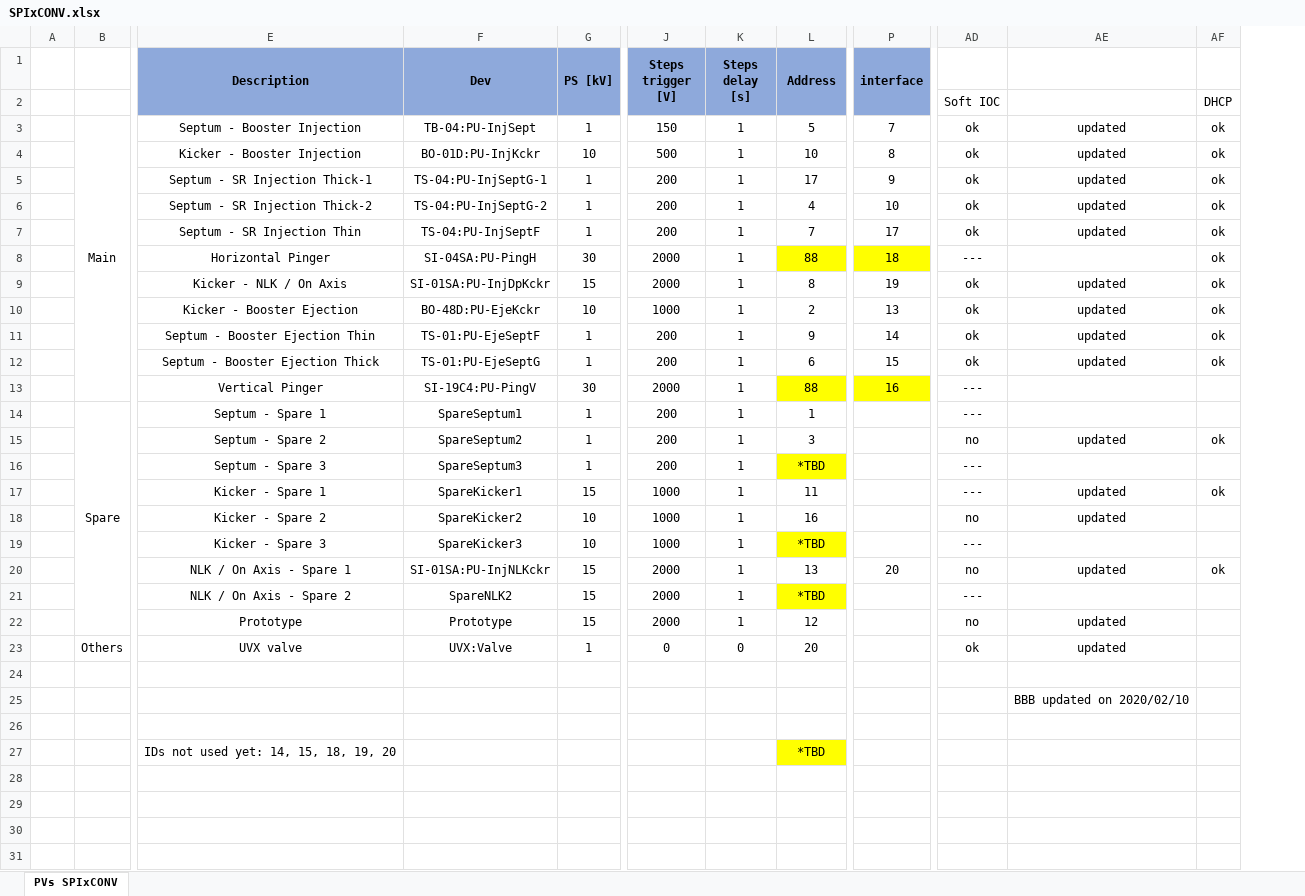
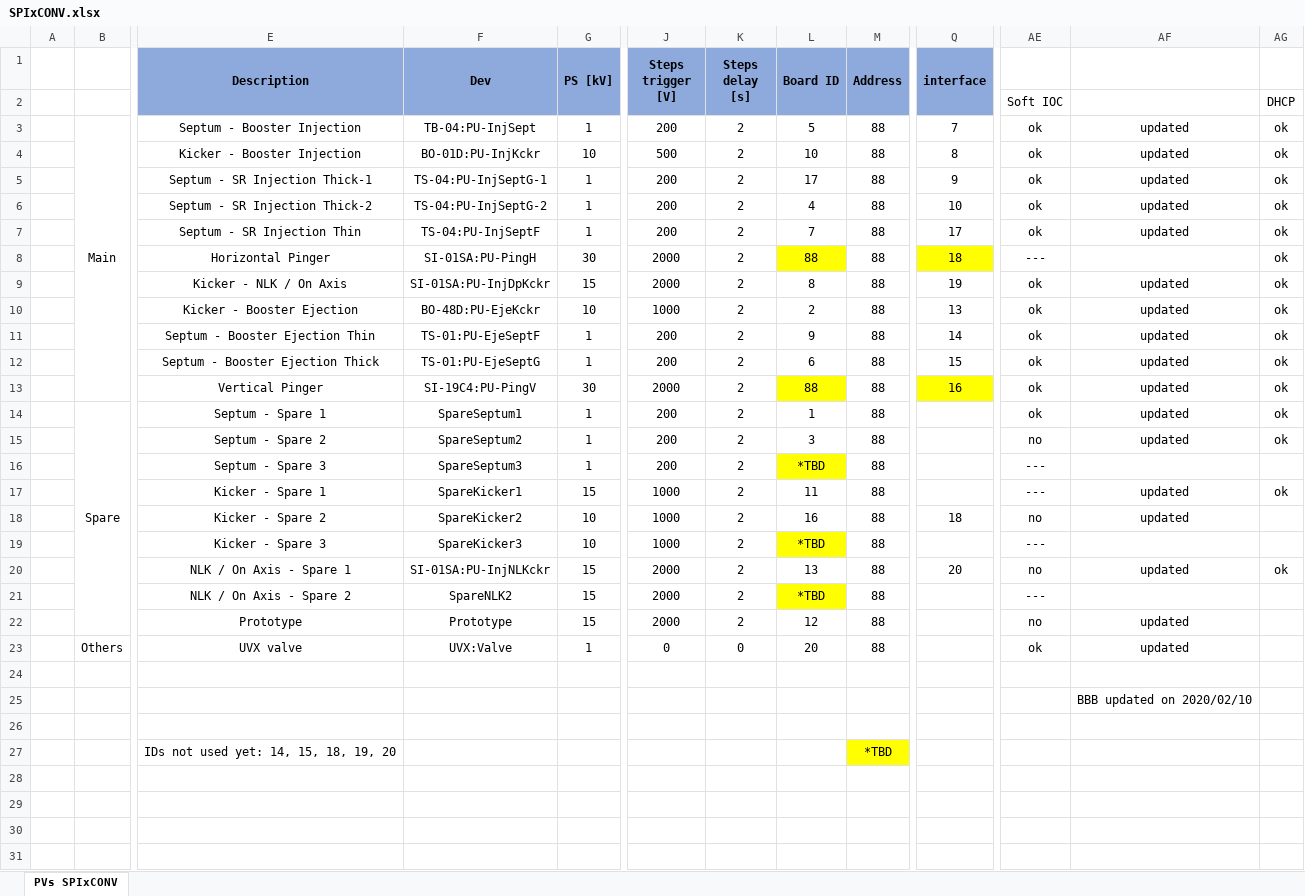
Before and after one commit to lnls-sirius/streamdevice-ioc, an Excel workbook: scripts/spreadsheet/SPIxCONV.xlsx, sheet PVs SPIxCONV, drawn as a sheet; only a part is shown, gaps mark what is left out; values as stored, in another font and other column widths than the file's, no borders; conditional formats not drawn; addresses are those after the commit; the diff covers the shown part only; the diff names each change by its address in the sheet, - before the commit and + after, or states it on an @@ line.

Commit message:
Update SPIxCONV static files

```diff
--- a/scripts/spreadsheet/SPIxCONV.xlsx (sheet PVs SPIxCONV)
+++ b/scripts/spreadsheet/SPIxCONV.xlsx (sheet PVs SPIxCONV)
+column M (Address), rows 3-27: 88 | 88 | 88 | 88 | 88 | 88 | 88 | 88 | 88 | 88 | 88 | 88 | 88 | 88 | 88 | 88 | 88 | 88 | 88 | 88 | 88 |  |  |  | *TBD
-L1: Address
+L1: Board ID
-J3 (Steps trigger [V]): 150
+J3 (Steps trigger [V]): 200
-K3:K22 (Steps delay [s]): 1
+K3:K22 (Steps delay [s]): 2
-F8 (Dev): SI-04SA:PU-PingH
+F8 (Dev): SI-01SA:PU-PingH
-AE13:AE14: ---
+AE13:AE14: ok
-AF13:AF14: (empty)
+AF13:AF14: updated
-AG13:AG14: (empty)
+AG13:AG14: ok
-Q18 (interface): (empty)
+Q18 (interface): 18
-L27 (Board ID): *TBD
+L27 (Board ID): (empty)
-L27 fill: #FFFF00
+L27 fill: none
```
Also changed, not shown: 1 edited cell elsewhere in this sheet, formulas that keep their value, 17 other files.
